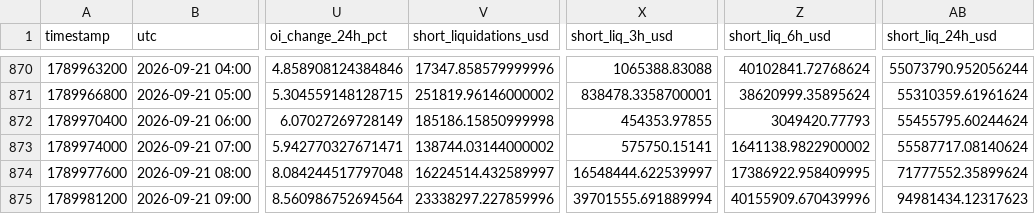
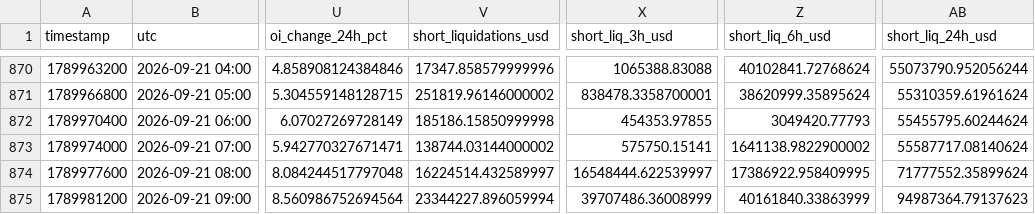
Before and after one commit to aakolodezh-eng/eth-squeeze-watch, a CSV file: eth_hourly.csv, drawn as a sheet; only a part is shown, gaps mark what is left out; the diff names each change by its address in the sheet, - before the commit and + after, or states it on an @@ line.

```diff
--- a/eth_hourly.csv
+++ b/eth_hourly.csv
-V875 (short_liquidations_usd): 23338297.227859996
+V875 (short_liquidations_usd): 23344227.896059994
-X875 (short_liq_3h_usd): 39701555.691889994
+X875 (short_liq_3h_usd): 39707486.36008999
-Z875 (short_liq_6h_usd): 40155909.670439996
+Z875 (short_liq_6h_usd): 40161840.33863999
-AB875 (short_liq_24h_usd): 94981434.12317623
+AB875 (short_liq_24h_usd): 94987364.79137623
```
